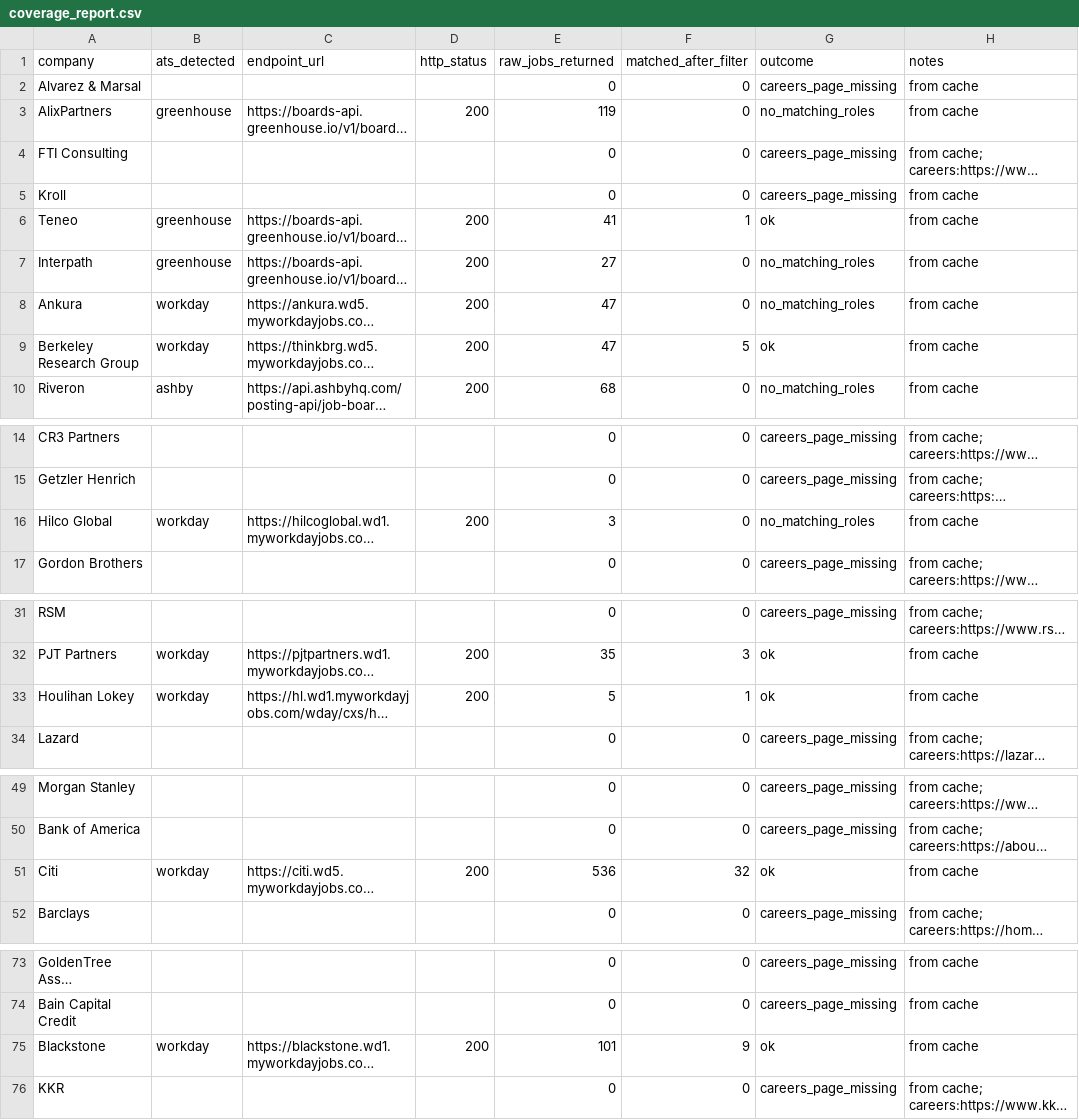
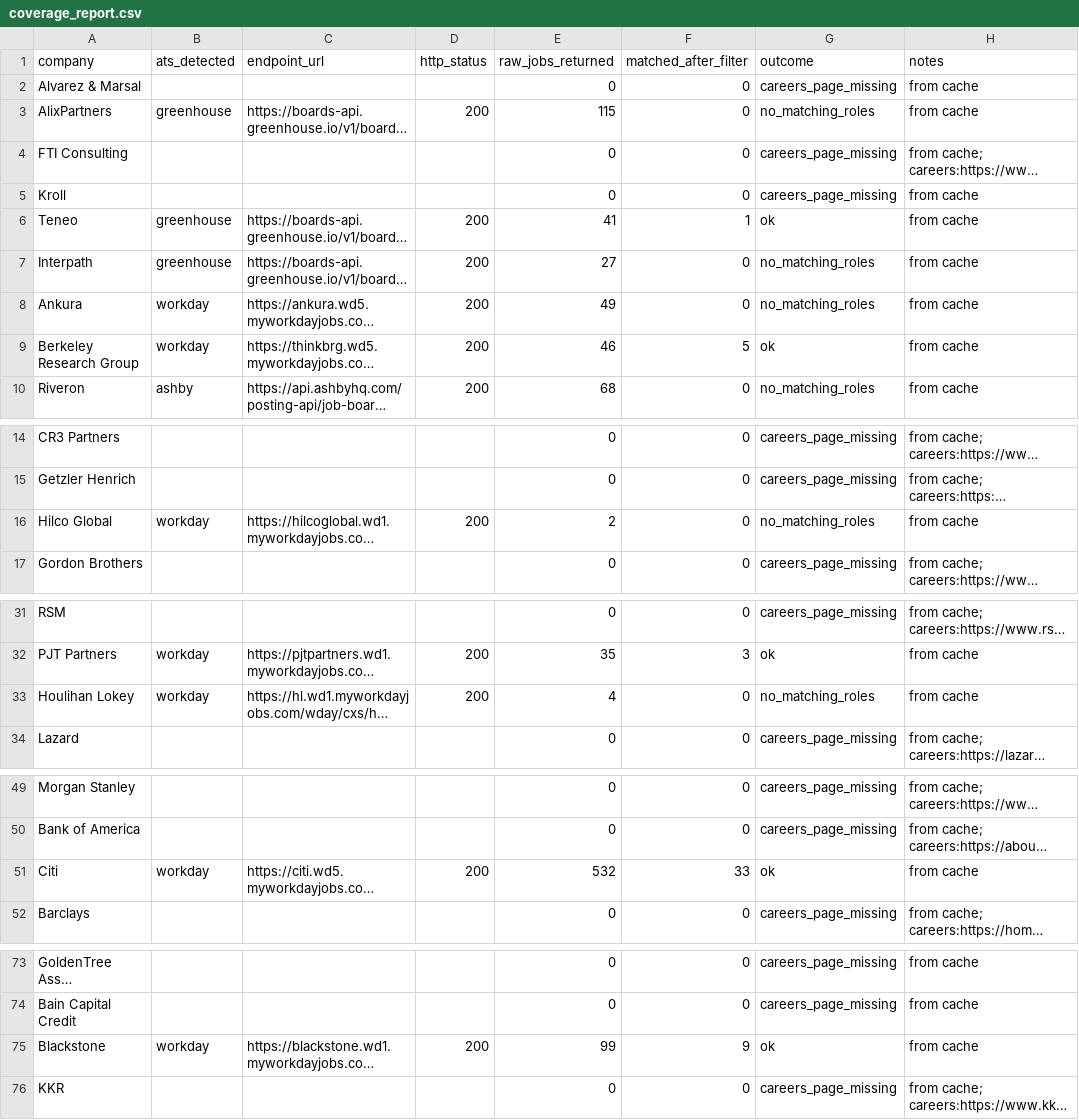
Before and after one commit to eannafolan-pro/Job-Hunt-New-York, a CSV file: data/coverage_report.csv, drawn as a sheet; only a part is shown, gaps mark what is left out; long unchanged cells end in …; the diff names each change by its address in the sheet, - before the commit and + after, or states it on an @@ line.

```diff
--- a/data/coverage_report.csv
+++ b/data/coverage_report.csv
-E3 (raw_jobs_returned): 119
+E3 (raw_jobs_returned): 115
-E8 (raw_jobs_returned): 47
+E8 (raw_jobs_returned): 49
-E9 (raw_jobs_returned): 47
+E9 (raw_jobs_returned): 46
-E16 (raw_jobs_returned): 3
+E16 (raw_jobs_returned): 2
-E33 (raw_jobs_returned): 5
+E33 (raw_jobs_returned): 4
-F33 (matched_after_filter): 1
+F33 (matched_after_filter): 0
-G33 (outcome): ok
+G33 (outcome): no_matching_roles
-E51 (raw_jobs_returned): 536
+E51 (raw_jobs_returned): 532
-F51 (matched_after_filter): 32
+F51 (matched_after_filter): 33
-E75 (raw_jobs_returned): 101
+E75 (raw_jobs_returned): 99
```
Also changed, not shown: 1 other file.
